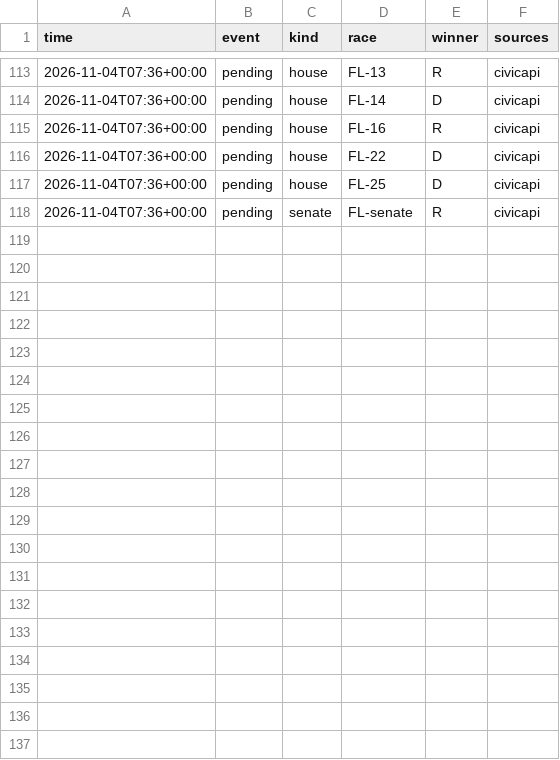
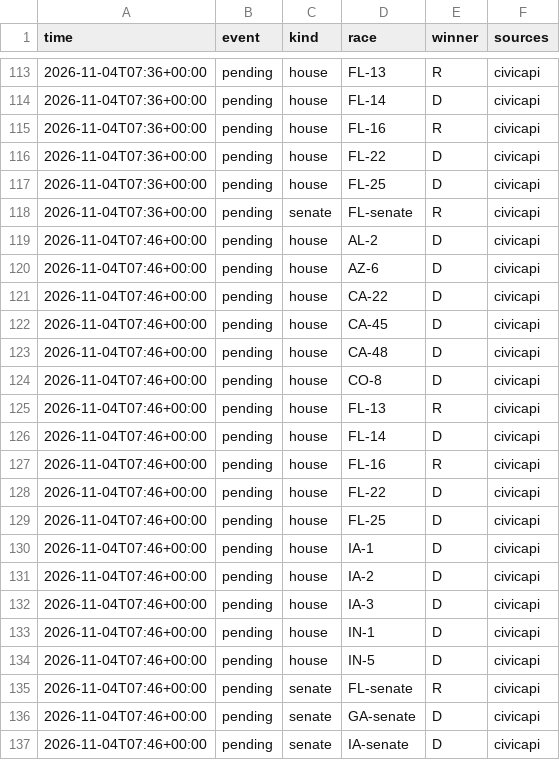
Before and after one commit to danbaer0413-cpu/election-needle, a CSV file: data/auto_calls_log.csv, drawn as a sheet; only a part is shown, gaps mark what is left out.

```diff
--- a/data/auto_calls_log.csv
+++ b/data/auto_calls_log.csv
@@ -118 +118,20 @@ time,event,kind,race,winner,sources
 2026-11-04T07:36+00:00,pending,senate,FL-senate,R,civicapi
+2026-11-04T07:46+00:00,pending,house,AL-2,D,civicapi
+2026-11-04T07:46+00:00,pending,house,AZ-6,D,civicapi
+2026-11-04T07:46+00:00,pending,house,CA-22,D,civicapi
+2026-11-04T07:46+00:00,pending,house,CA-45,D,civicapi
+2026-11-04T07:46+00:00,pending,house,CA-48,D,civicapi
+2026-11-04T07:46+00:00,pending,house,CO-8,D,civicapi
+2026-11-04T07:46+00:00,pending,house,FL-13,R,civicapi
+2026-11-04T07:46+00:00,pending,house,FL-14,D,civicapi
+2026-11-04T07:46+00:00,pending,house,FL-16,R,civicapi
+2026-11-04T07:46+00:00,pending,house,FL-22,D,civicapi
+2026-11-04T07:46+00:00,pending,house,FL-25,D,civicapi
+2026-11-04T07:46+00:00,pending,house,IA-1,D,civicapi
+2026-11-04T07:46+00:00,pending,house,IA-2,D,civicapi
+2026-11-04T07:46+00:00,pending,house,IA-3,D,civicapi
+2026-11-04T07:46+00:00,pending,house,IN-1,D,civicapi
+2026-11-04T07:46+00:00,pending,house,IN-5,D,civicapi
+2026-11-04T07:46+00:00,pending,senate,FL-senate,R,civicapi
+2026-11-04T07:46+00:00,pending,senate,GA-senate,D,civicapi
+2026-11-04T07:46+00:00,pending,senate,IA-senate,D,civicapi
```
Also changed, not shown: data/calls_pending.csv, data/needle_log.csv, 2 other files.
